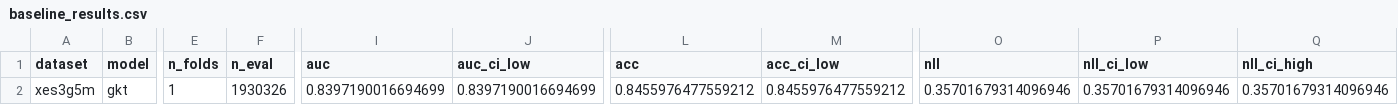
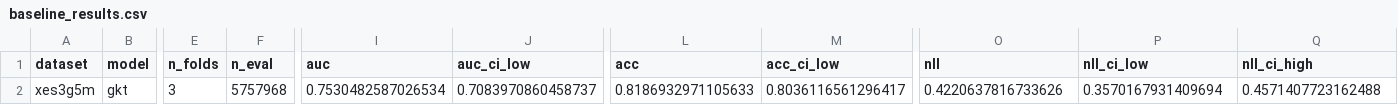
Before and after one commit to edu-risk-lab/leakage-controlled-kt-audit, a CSV file: results/q1/gkt_epochs30_s1234/baseline_results.csv, drawn as a sheet; only a part is shown, gaps mark what is left out; the diff names each change by its address in the sheet, - before the commit and + after, or states it on an @@ line.

Commit message:
Update Fold 0 GKT results for Seed 1234 with rebuilt graph (AUC 0.835)

```diff
--- a/results/q1/gkt_epochs30_s1234/baseline_results.csv
+++ b/results/q1/gkt_epochs30_s1234/baseline_results.csv
-E2 (n_folds): 1
+E2 (n_folds): 3
-F2 (n_eval): 1930326
+F2 (n_eval): 5757968
-I2 (auc): 0.8397190016694699
+I2 (auc): 0.7530482587026534
-J2 (auc_ci_low): 0.8397190016694699
+J2 (auc_ci_low): 0.7083970860458737
-L2 (acc): 0.8455976477559212
+L2 (acc): 0.8186932971105633
-M2 (acc_ci_low): 0.8455976477559212
+M2 (acc_ci_low): 0.8036116561296417
-O2 (nll): 0.35701679314096946
+O2 (nll): 0.4220637816733626
-P2 (nll_ci_low): 0.35701679314096946
+P2 (nll_ci_low): 0.3570167931409694
-Q2 (nll_ci_high): 0.35701679314096946
+Q2 (nll_ci_high): 0.4571407723162488
```
Also changed, not shown: results/q1/gkt_epochs30_s1234/baseline_fold_results.csv, results/tables/q1_baseline_fold_results.csv, 4 other files.
